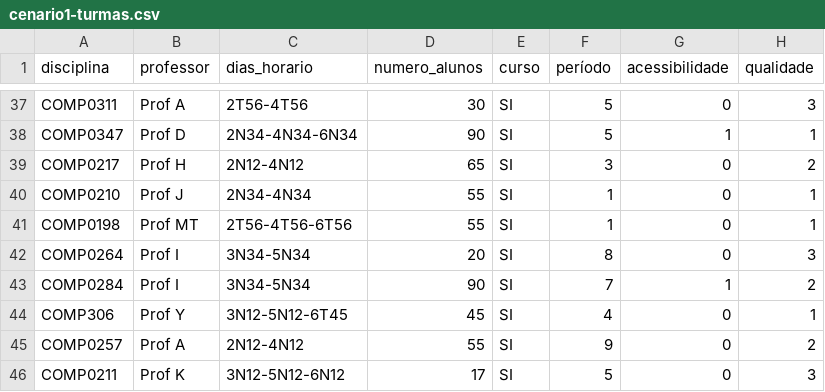
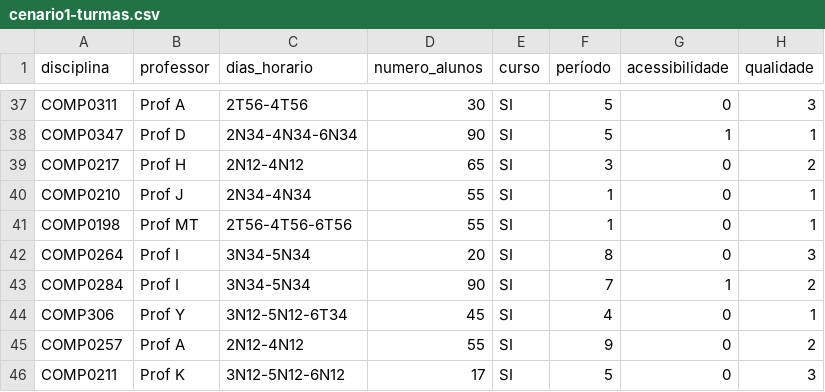
Before and after one commit to pauleramdf/SAD, a CSV file: cenario1-turmas.csv, drawn as a sheet; only a part is shown, gaps mark what is left out.

```diff
--- a/cenario1-turmas.csv
+++ b/cenario1-turmas.csv
@@ -43,3 +43,3 @@ COMP0264,Prof I,3N34-5N34,20,SI,8,0,3
 COMP0284,Prof I,3N34-5N34,90,SI,7,1,2
-COMP306,Prof Y,3N12-5N12-6T45,45,SI,4,0,1
+COMP306,Prof Y,3N12-5N12-6T34,45,SI,4,0,1
 COMP0257,Prof A,2N12-4N12,55,SI,9,0,2
```
Also changed, not shown: 1 other file.
